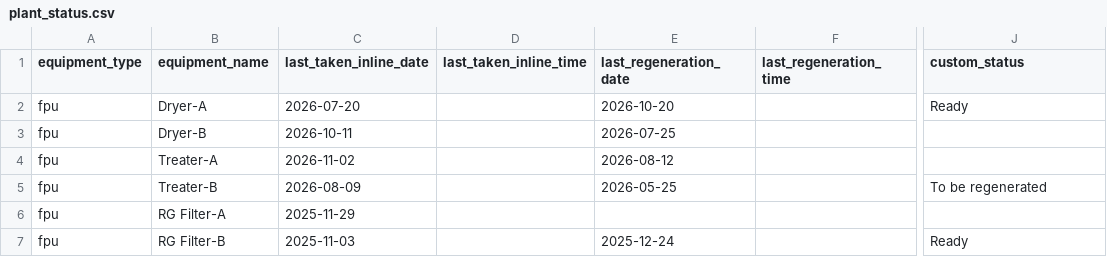
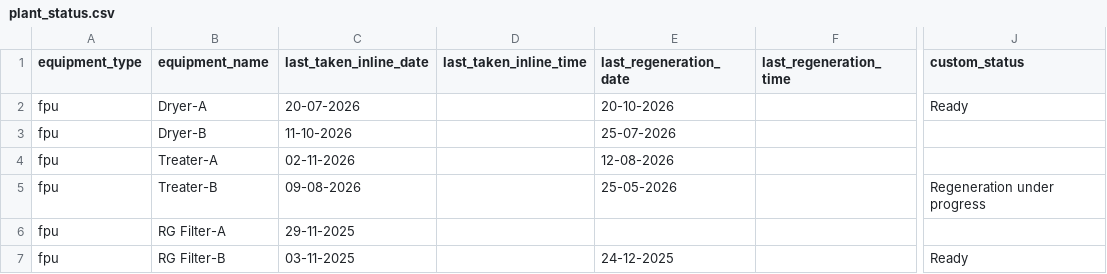
Before and after one commit to debajitd1292/co2, a CSV file: updates/plant_status.csv, drawn as a sheet; only a part is shown, gaps mark what is left out; the diff names each change by its address in the sheet, - before the commit and + after, or states it on an @@ line.

Commit message:
Update plant_status.csv

```diff
--- a/updates/plant_status.csv
+++ b/updates/plant_status.csv
-C2 (last_taken_inline_date): 2026-07-20
+C2 (last_taken_inline_date): 20-07-2026
-E2 (last_regeneration_date): 2026-10-20
+E2 (last_regeneration_date): 20-10-2026
-C3 (last_taken_inline_date): 2026-10-11
+C3 (last_taken_inline_date): 11-10-2026
-E3 (last_regeneration_date): 2026-07-25
+E3 (last_regeneration_date): 25-07-2026
-C4 (last_taken_inline_date): 2026-11-02
+C4 (last_taken_inline_date): 02-11-2026
-E4 (last_regeneration_date): 2026-08-12
+E4 (last_regeneration_date): 12-08-2026
-C5 (last_taken_inline_date): 2026-08-09
+C5 (last_taken_inline_date): 09-08-2026
-E5 (last_regeneration_date): 2026-05-25
+E5 (last_regeneration_date): 25-05-2026
-J5 (custom_status): To be regenerated
+J5 (custom_status): Regeneration under progress
-C6 (last_taken_inline_date): 2025-11-29
+C6 (last_taken_inline_date): 29-11-2025
-C7 (last_taken_inline_date): 2025-11-03
+C7 (last_taken_inline_date): 03-11-2025
-E7 (last_regeneration_date): 2025-12-24
+E7 (last_regeneration_date): 24-12-2025
```
